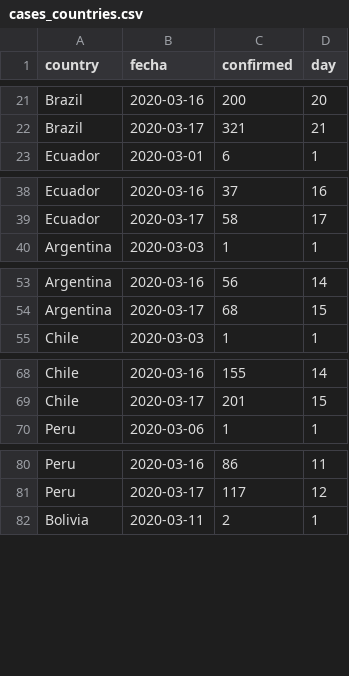
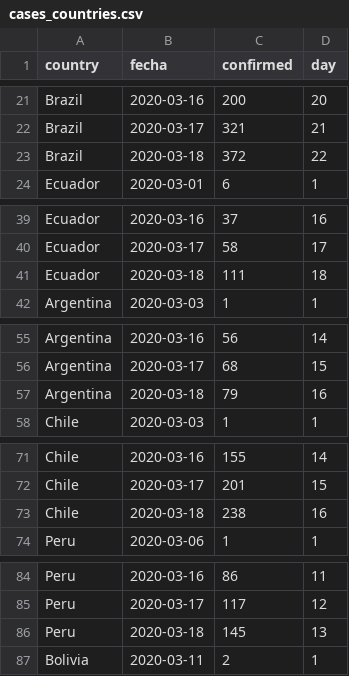
Before and after one commit to datasketch/coronavirus, a CSV file: data/csse/cases_countries.csv, drawn as a sheet; only a part is shown, gaps mark what is left out; the diff covers the shown part only.

```diff
--- a/data/csse/cases_countries.csv
+++ b/data/csse/cases_countries.csv
@@ -22,2 +22,3 @@ Brazil,2020-03-16,200,20
 Brazil,2020-03-17,321,21
+Brazil,2020-03-18,372,22
 Ecuador,2020-03-01,6,1
@@ -39,2 +40,3 @@ Ecuador,2020-03-16,37,16
 Ecuador,2020-03-17,58,17
+Ecuador,2020-03-18,111,18
 Argentina,2020-03-03,1,1
@@ -54,2 +56,3 @@ Argentina,2020-03-16,56,14
 Argentina,2020-03-17,68,15
+Argentina,2020-03-18,79,16
 Chile,2020-03-03,1,1
@@ -69,2 +72,3 @@ Chile,2020-03-16,155,14
 Chile,2020-03-17,201,15
+Chile,2020-03-18,238,16
 Peru,2020-03-06,1,1
@@ -81,2 +85,3 @@ Peru,2020-03-16,86,11
 Peru,2020-03-17,117,12
+Peru,2020-03-18,145,13
 Bolivia,2020-03-11,2,1
```
Also changed, not shown: 1 added row elsewhere in this file, data/csse/cases_timeseries.csv, 1 other file.
